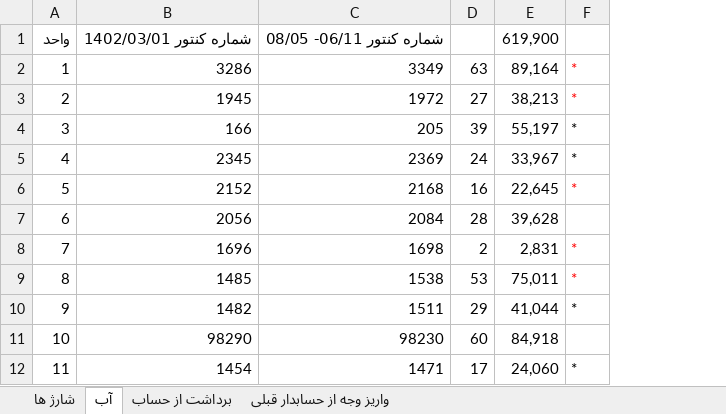
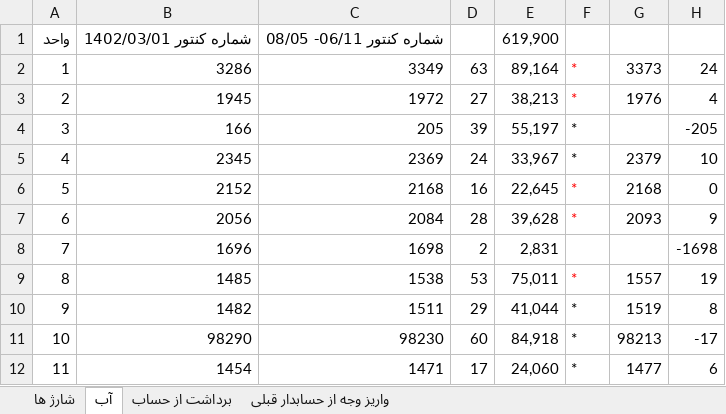
Before and after one commit to mahdi-hajian/hesab-ferdos, an Excel workbook: hesab.xlsx, sheet آب, drawn as a sheet; values as stored, in another font and other column widths than the file's, no borders; the diff names each change by its address in the sheet, - before the commit and + after, or states it on an @@ line.

```diff
--- a/hesab.xlsx (sheet آب)
+++ b/hesab.xlsx (sheet آب)
+column G, rows 2-12: 3373 | 1976 |  | 2379 | 2168 | 2093 |  | 1557 | 1519 | 98213 | 1477
+column H, rows 2-12: 24 | 4 | -205 | 10 | 0 | 9 | -1698 | 19 | 8 | -17 | 6
-F7: (empty)
+F7: *
-F8: *
+F8: (empty)
-F11: (empty)
+F11: *
```
Also changed, not shown: sheet شارژ ها.
